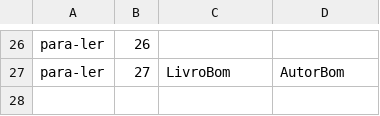
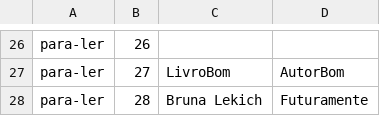
Before and after one commit to BruLekichLouro/ASP_NET_Core_MVC, a CSV file: Alura.ListaLeitura/Alura.ListaLeitura.App/bin/Debug/netcoreapp2.0/Repositorio/livros.csv, drawn as a sheet; only a part is shown, gaps mark what is left out.

```diff
--- a/Alura.ListaLeitura/Alura.ListaLeitura.App/bin/Debug/netcoreapp2.0/Repositorio/livros.csv
+++ b/Alura.ListaLeitura/Alura.ListaLeitura.App/bin/Debug/netcoreapp2.0/Repositorio/livros.csv
@@ -27 +27,2 @@ para-ler;26;;
 para-ler;27;LivroBom;AutorBom
+para-ler;28;Bruna Lekich;Futuramente
```
Also changed, not shown: 9 other files.
